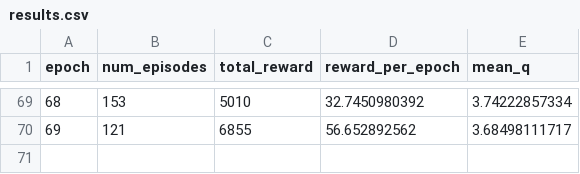
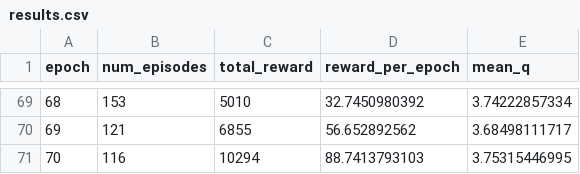
Before and after one commit to peterzcc/deep_q_rl, a CSV file: deep_q_rl/breakout_09-15-12-27_0p00025_0p99/results.csv, drawn as a sheet; only a part is shown, gaps mark what is left out; the diff names each change by its address in the sheet, - before the commit and + after, or states it on an @@ line.

Commit message:
“updateResultes”

```diff
--- a/deep_q_rl/breakout_09-15-12-27_0p00025_0p99/results.csv
+++ b/deep_q_rl/breakout_09-15-12-27_0p00025_0p99/results.csv
+row 71: 70 | 116 | 10294 | 88.7413793103 | 3.75315446995
```
Also changed, not shown: 3 other files.
